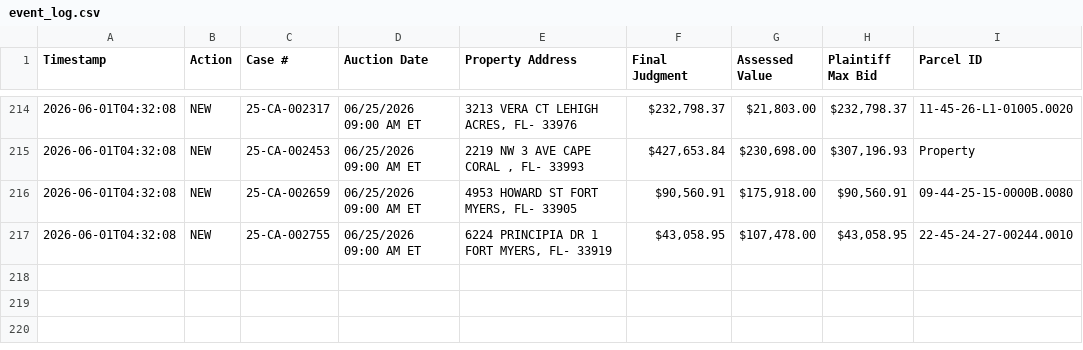
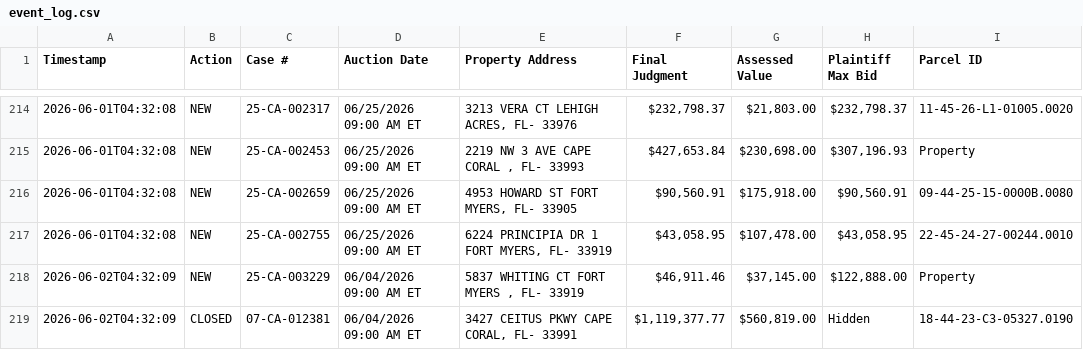
Before and after one commit to figlesias7/Realforeclose-lee, a CSV file: data/event_log.csv, drawn as a sheet; only a part is shown, gaps mark what is left out.

```diff
--- a/data/event_log.csv
+++ b/data/event_log.csv
@@ -217 +217,3 @@ Timestamp,Action,Case #,Auction Date,Property Address,Final Judgment,Assessed Va
 2026-06-01T04:32:08,NEW,25-CA-002755,06/25/2026 09:00 AM ET,"6224 PRINCIPIA DR 1 FORT MYERS, FL- 33919","$43,058.95","$107,478.00","$43,058.95",22-45-24-27-00244.0010
+2026-06-02T04:32:09,NEW,25-CA-003229,06/04/2026 09:00 AM ET,"5837 WHITING CT FORT MYERS , FL- 33919","$46,911.46","$37,145.00","$122,888.00",Property
+2026-06-02T04:32:09,CLOSED,07-CA-012381,06/04/2026 09:00 AM ET,"3427 CEITUS PKWY CAPE CORAL, FL- 33991","$1,119,377.77","$560,819.00",Hidden,18-44-23-C3-05327.0190
```
Also changed, not shown: data/all_seen.csv, 3 other files.
